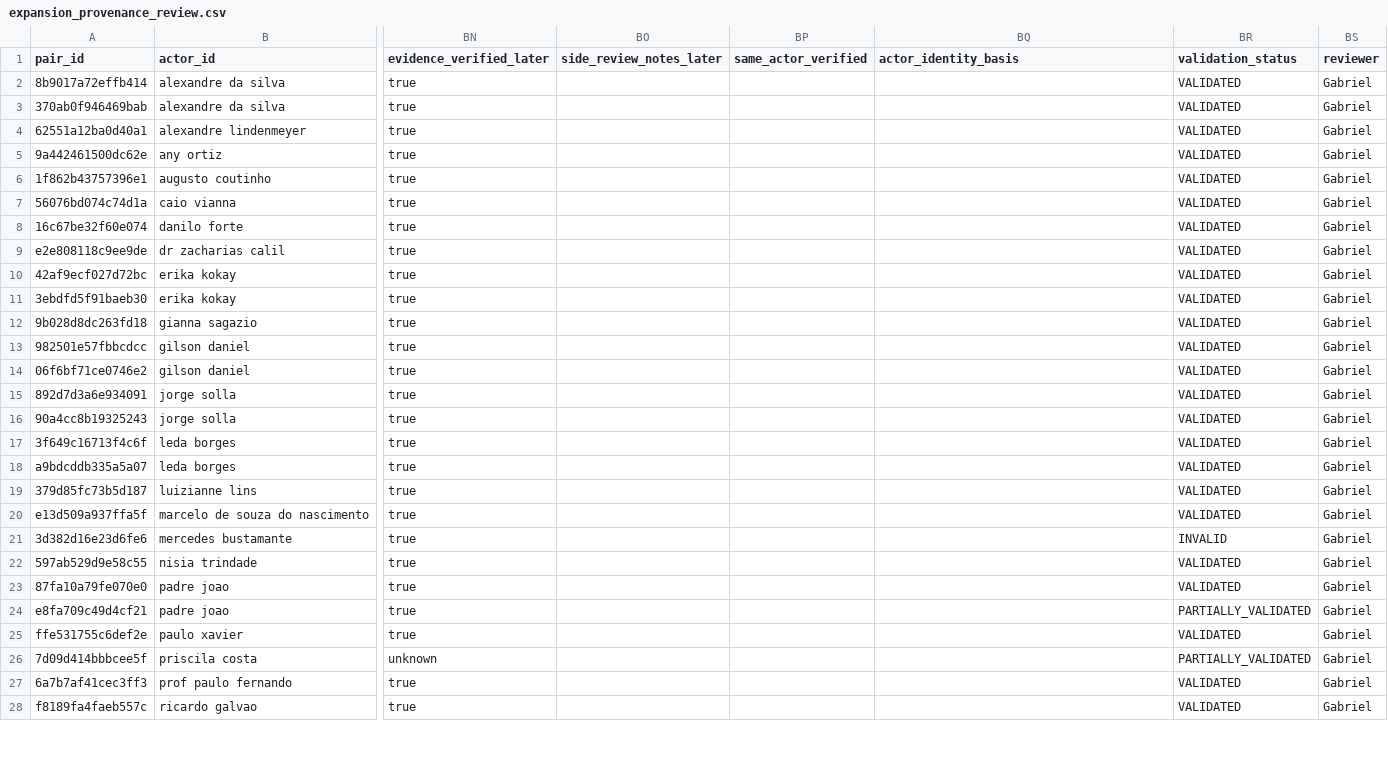
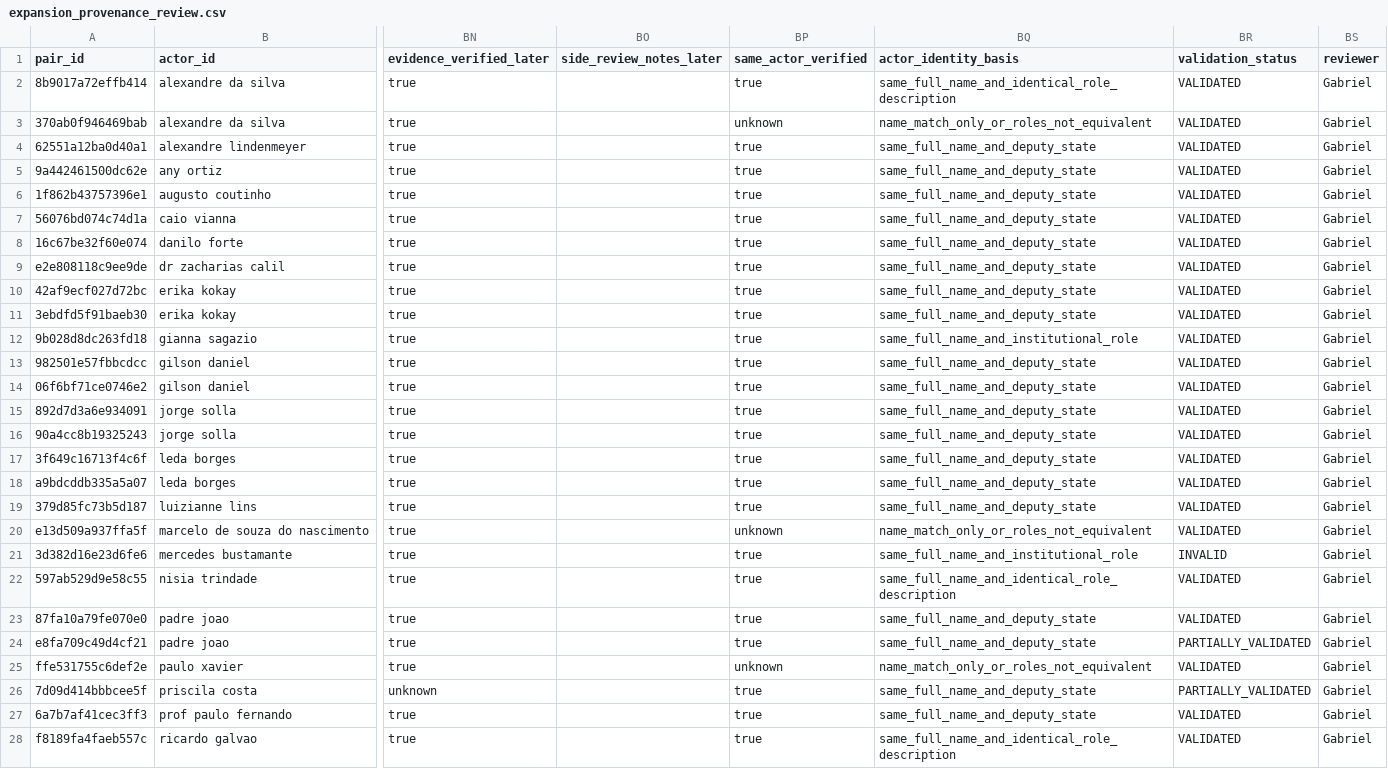
Before and after one commit to caiotcunha/VoxLab, a CSV file: data/annotations/expansion_provenance_review.csv, drawn as a sheet; only a part is shown, gaps mark what is left out; the diff covers the shown part only; the diff names each change by its address in the sheet, - before the commit and + after, or states it on an @@ line.

```diff
--- a/data/annotations/expansion_provenance_review.csv
+++ b/data/annotations/expansion_provenance_review.csv
-BP2 (same_actor_verified): (empty)
+BP2 (same_actor_verified): true
-BQ2 (actor_identity_basis): (empty)
+BQ2 (actor_identity_basis): same_full_name_and_identical_role_description
-BP3 (same_actor_verified): (empty)
+BP3 (same_actor_verified): unknown
-BQ3 (actor_identity_basis): (empty)
+BQ3 (actor_identity_basis): name_match_only_or_roles_not_equivalent
-BP4:BP19 (same_actor_verified): (empty)
+BP4:BP19 (same_actor_verified): true
-BQ4:BQ11 (actor_identity_basis): (empty)
+BQ4:BQ11 (actor_identity_basis): same_full_name_and_deputy_state
-BQ12 (actor_identity_basis): (empty)
+BQ12 (actor_identity_basis): same_full_name_and_institutional_role
-BQ13:BQ19 (actor_identity_basis): (empty)
+BQ13:BQ19 (actor_identity_basis): same_full_name_and_deputy_state
-BP20 (same_actor_verified): (empty)
+BP20 (same_actor_verified): unknown
-BQ20 (actor_identity_basis): (empty)
+BQ20 (actor_identity_basis): name_match_only_or_roles_not_equivalent
-BP21:BP24 (same_actor_verified): (empty)
+BP21:BP24 (same_actor_verified): true
-BQ21 (actor_identity_basis): (empty)
+BQ21 (actor_identity_basis): same_full_name_and_institutional_role
-BQ22 (actor_identity_basis): (empty)
+BQ22 (actor_identity_basis): same_full_name_and_identical_role_description
-BQ23:BQ24 (actor_identity_basis): (empty)
+BQ23:BQ24 (actor_identity_basis): same_full_name_and_deputy_state
-BP25 (same_actor_verified): (empty)
+BP25 (same_actor_verified): unknown
-BQ25 (actor_identity_basis): (empty)
+BQ25 (actor_identity_basis): name_match_only_or_roles_not_equivalent
-BP26:BP28 (same_actor_verified): (empty)
+BP26:BP28 (same_actor_verified): true
-BQ26:BQ27 (actor_identity_basis): (empty)
+BQ26:BQ27 (actor_identity_basis): same_full_name_and_deputy_state
-BQ28 (actor_identity_basis): (empty)
+BQ28 (actor_identity_basis): same_full_name_and_identical_role_description
```
Also changed, not shown: 14 edited cells elsewhere in this file, data/processed/expansion_provenance_readiness.csv, 9 other files.
